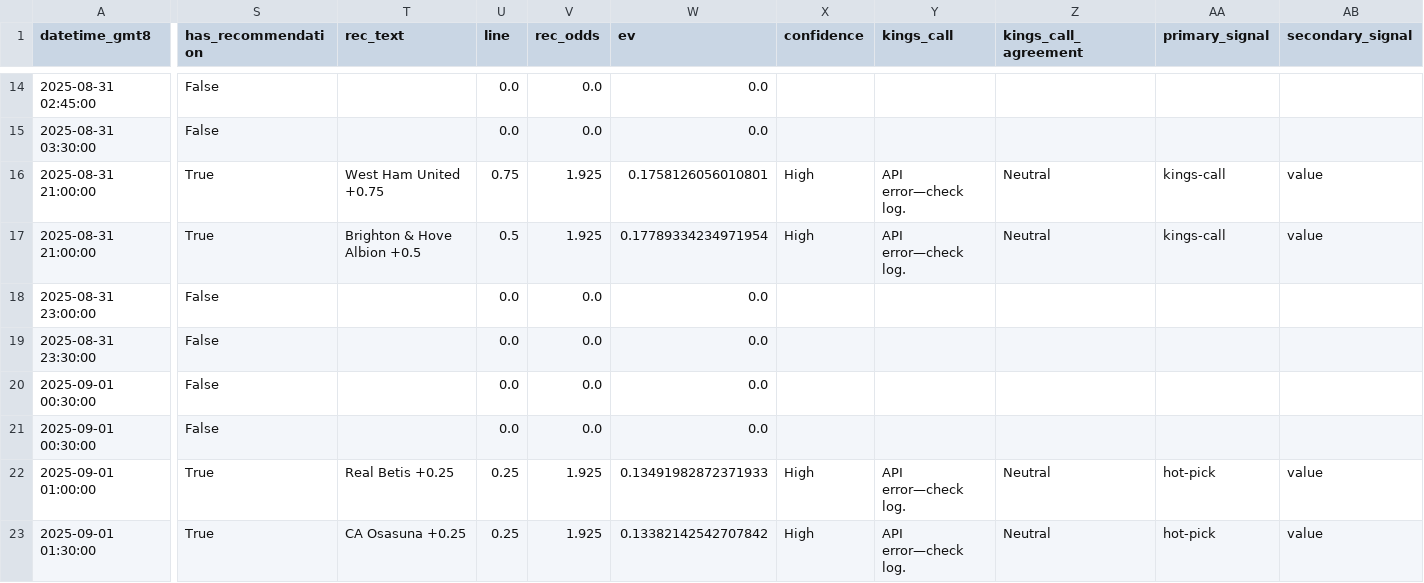
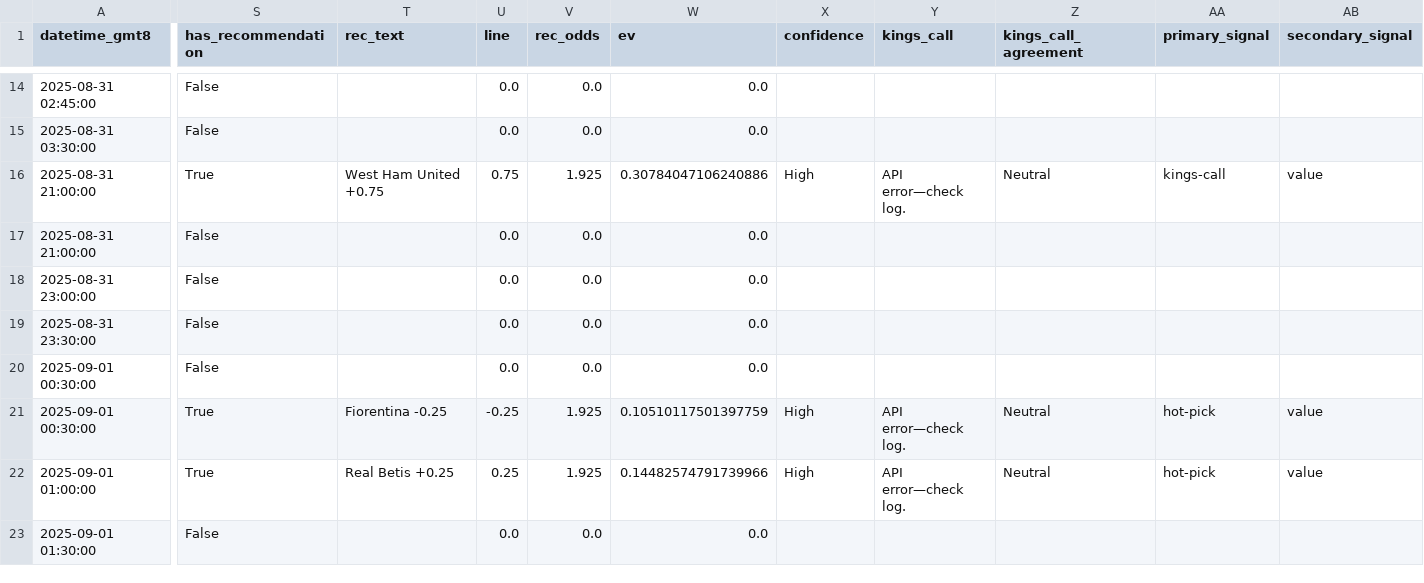
Before and after one commit to pythonchan8888/GBM, a CSV file: site/unified_games.csv, drawn as a sheet; only a part is shown, gaps mark what is left out; the diff covers the shown part only; the diff names each change by its address in the sheet, - before the commit and + after, or states it on an @@ line.

```diff
--- a/site/unified_games.csv
+++ b/site/unified_games.csv
-W16 (ev): 0.1758126056010801
+W16 (ev): 0.30784047106240886
-S17 (has_recommendation): True
+S17 (has_recommendation): False
-T17 (rec_text): Brighton & Hove Albion +0.5
+T17 (rec_text): (empty)
-U17 (line): 0.5
+U17 (line): 0.0
-V17 (rec_odds): 1.925
+V17 (rec_odds): 0.0
-W17 (ev): 0.17789334234971954
+W17 (ev): 0.0
-X17 (confidence): High
+X17 (confidence): (empty)
-Y17 (kings_call): API error—check log.
+Y17 (kings_call): (empty)
-Z17 (kings_call_agreement): Neutral
+Z17 (kings_call_agreement): (empty)
-AA17 (primary_signal): kings-call
+AA17 (primary_signal): (empty)
-AB17 (secondary_signal): value
+AB17 (secondary_signal): (empty)
-S21 (has_recommendation): False
+S21 (has_recommendation): True
-T21 (rec_text): (empty)
+T21 (rec_text): Fiorentina -0.25
-U21 (line): 0.0
+U21 (line): -0.25
-V21 (rec_odds): 0.0
+V21 (rec_odds): 1.925
-W21 (ev): 0.0
+W21 (ev): 0.10510117501397759
-X21 (confidence): (empty)
+X21 (confidence): High
-Y21 (kings_call): (empty)
+Y21 (kings_call): API error—check log.
-Z21 (kings_call_agreement): (empty)
+Z21 (kings_call_agreement): Neutral
-AA21 (primary_signal): (empty)
+AA21 (primary_signal): hot-pick
-AB21 (secondary_signal): (empty)
+AB21 (secondary_signal): value
-W22 (ev): 0.13491982872371933
+W22 (ev): 0.14482574791739966
-S23 (has_recommendation): True
+S23 (has_recommendation): False
-T23 (rec_text): CA Osasuna +0.25
+T23 (rec_text): (empty)
-U23 (line): 0.25
+U23 (line): 0.0
-V23 (rec_odds): 1.925
+V23 (rec_odds): 0.0
-W23 (ev): 0.13382142542707842
+W23 (ev): 0.0
-X23 (confidence): High
+X23 (confidence): (empty)
-Y23 (kings_call): API error—check log.
+Y23 (kings_call): (empty)
-Z23 (kings_call_agreement): Neutral
+Z23 (kings_call_agreement): (empty)
-AA23 (primary_signal): hot-pick
+AA23 (primary_signal): (empty)
-AB23 (secondary_signal): value
+AB23 (secondary_signal): (empty)
```
Also changed, not shown: 15 edited cells elsewhere in this file, 3 other files.
